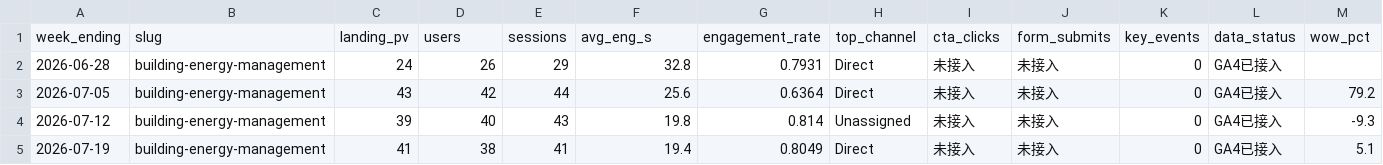
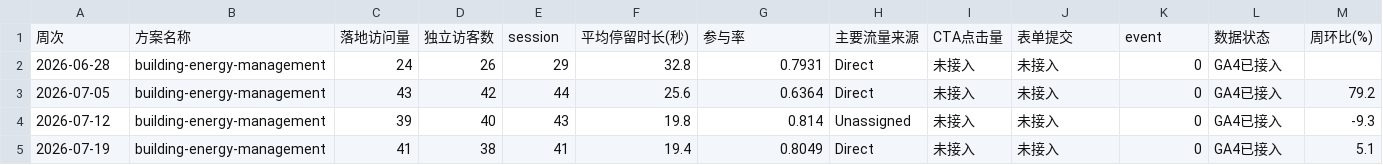
Before and after one commit to rebeccah321/ga4-feishu-dashboard, a CSV file: dashboard/data/weekly/ga4_push_单方案流量明细.csv, drawn as a sheet; only a part is shown.

```diff
--- a/dashboard/data/weekly/ga4_push_单方案流量明细.csv
+++ b/dashboard/data/weekly/ga4_push_单方案流量明细.csv
@@ -1,2 +1,2 @@
-week_ending,slug,landing_pv,users,sessions,avg_eng_s,engagement_rate,top_channel,cta_clicks,form_submits,key_events,data_status,wow_pct
+周次,方案名称,落地访问量,独立访客数,session,平均停留时长(秒),参与率,主要流量来源,CTA点击量,表单提交,event,数据状态,周环比(%)
 2026-06-28,building-energy-management,24,26,29,32.8,0.7931,Direct,未接入,未接入,0,GA4已接入,
```
Also changed, not shown: dashboard/data/weekly/ga4_push_方案增长总览.csv, dashboard/data/weekly/ga4_push_转换漏斗.csv, 1 other file.
